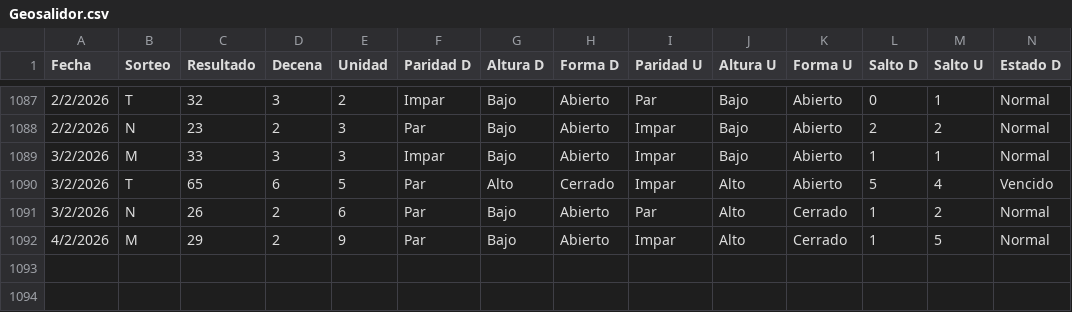
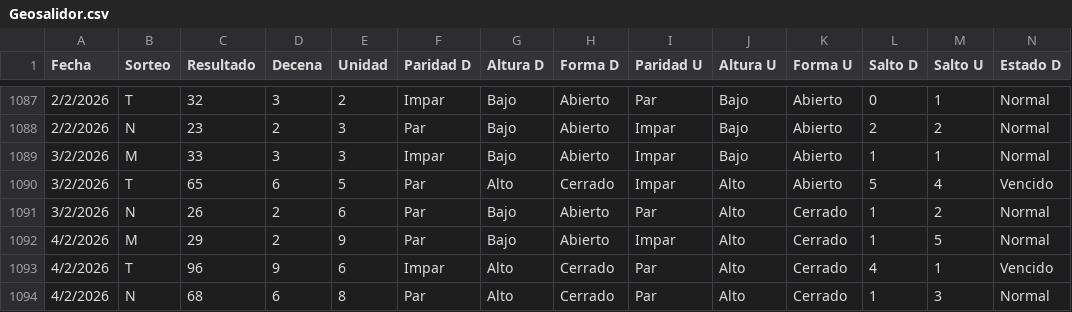
Before and after one commit to 3ln3gro735-lgtm/loteria-app, a CSV file: Geosalidor.csv, drawn as a sheet; only a part is shown, gaps mark what is left out; rows hold the shown columns only; the diff names each change by its address in the sheet, - before the commit and + after, or states it on an @@ line.

Commit message:
actualizando 4 F N

```diff
--- a/Geosalidor.csv
+++ b/Geosalidor.csv
+row 1093: 4/2/2026 | T | 96 | 9 | 6 | Impar | Alto | Cerrado | Par | Alto | Cerrado | 4 | 1 | Vencido
+row 1094: 4/2/2026 | N | 68 | 6 | 8 | Par | Alto | Cerrado | Par | Alto | Cerrado | 1 | 3 | Normal
```
